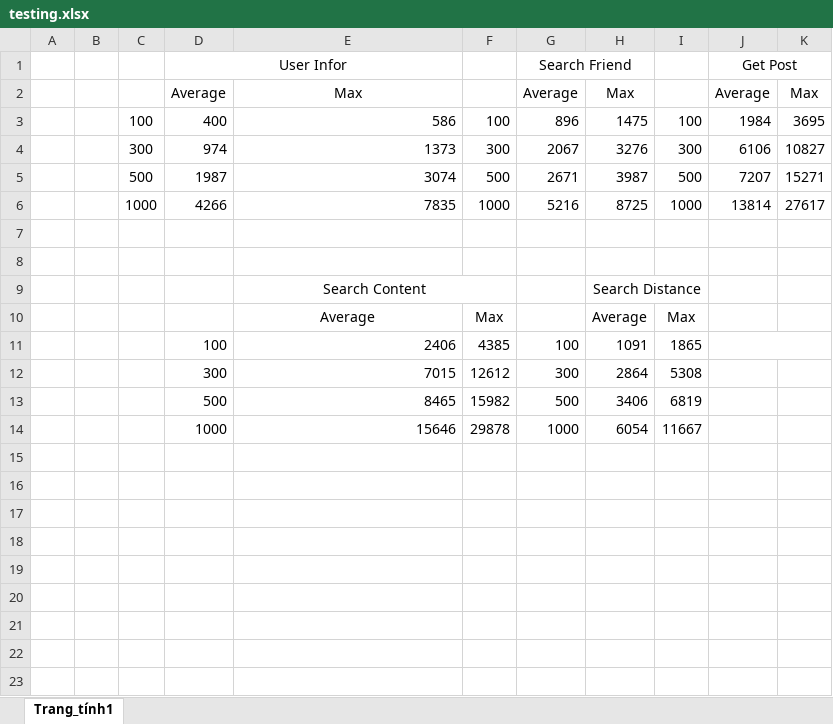
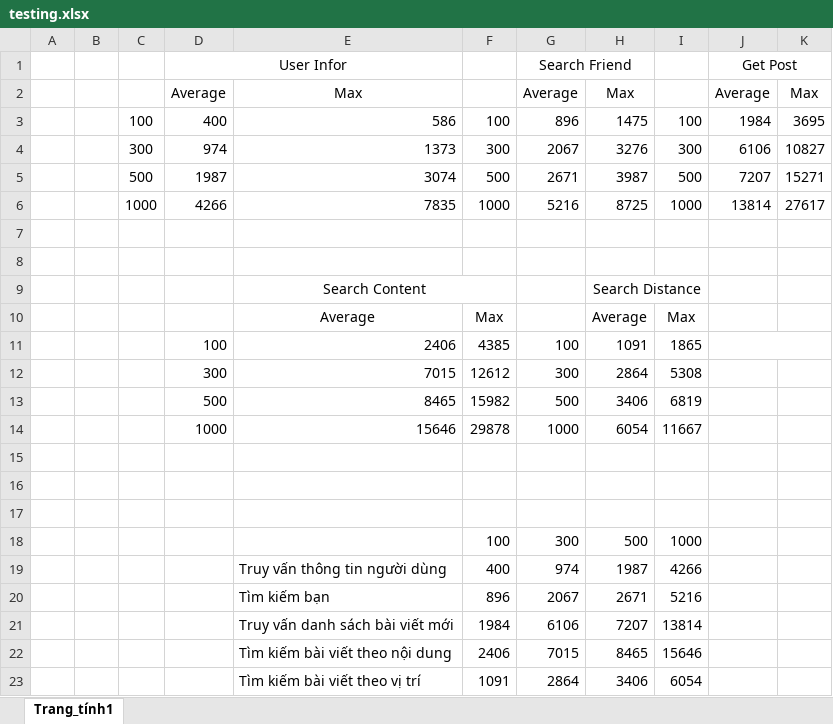
Before and after one commit to hvngoc/Document, an Excel workbook: experiments/testing.xlsx, sheet Trang_tính1, drawn as a sheet; values as stored, in another font and other column widths than the file's, no borders; charts and pictures not drawn; the diff names each change by its address in the sheet, - before the commit and + after, or states it on an @@ line.

Commit message:
update

```diff
--- a/experiments/testing.xlsx (sheet Trang_tính1)
+++ b/experiments/testing.xlsx (sheet Trang_tính1)
+row 15: (empty)
+row 16: (empty)
+row 17: (empty)
+row 18:  |  |  |  |  | 100 | 300 | 500 | 1000
+row 19:  |  |  |  | Truy vấn thông tin người dùng | 400 | 974 | 1987 | 4266
+row 20:  |  |  |  | Tìm kiếm bạn | 896 | 2067 | 2671 | 5216
+row 21:  |  |  |  | Truy vấn danh sách bài viết mới | 1984 | 6106 | 7207 | 13814
+row 22:  |  |  |  | Tìm kiếm bài viết theo nội dung | 2406 | 7015 | 8465 | 15646
+row 23:  |  |  |  | Tìm kiếm bài viết theo vị trí | 1091 | 2864 | 3406 | 6054
```
Also changed, not shown: charts or pictures.
